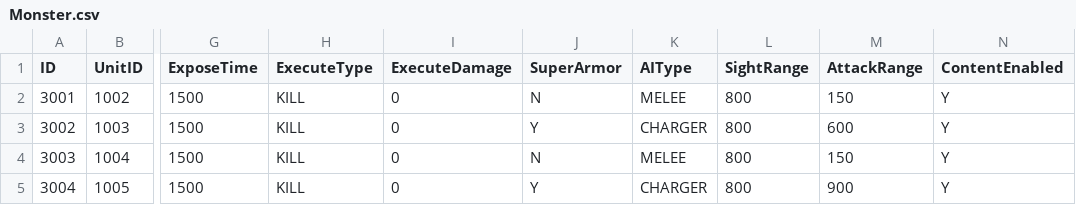
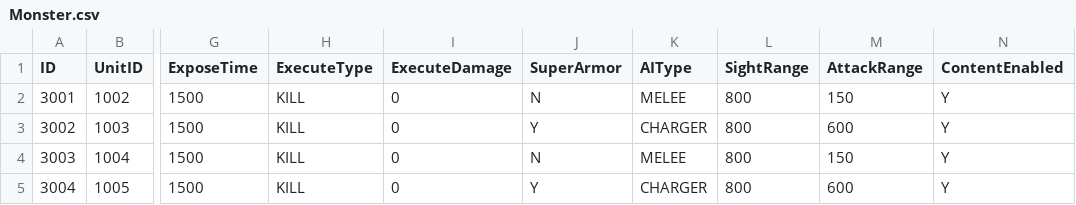
Before and after one commit to lkhwcf-arch/Human_Ghost-, a CSV file: Assets/Data/Csv/Monster.csv, drawn as a sheet; only a part is shown, gaps mark what is left out; the diff names each change by its address in the sheet, - before the commit and + after, or states it on an @@ line.

```diff
--- a/Assets/Data/Csv/Monster.csv
+++ b/Assets/Data/Csv/Monster.csv
-M5 (AttackRange): 900
+M5 (AttackRange): 600
```
Also changed, not shown: Assets/Data/Csv/Language.csv, Assets/Data/Csv/Popup.csv.
